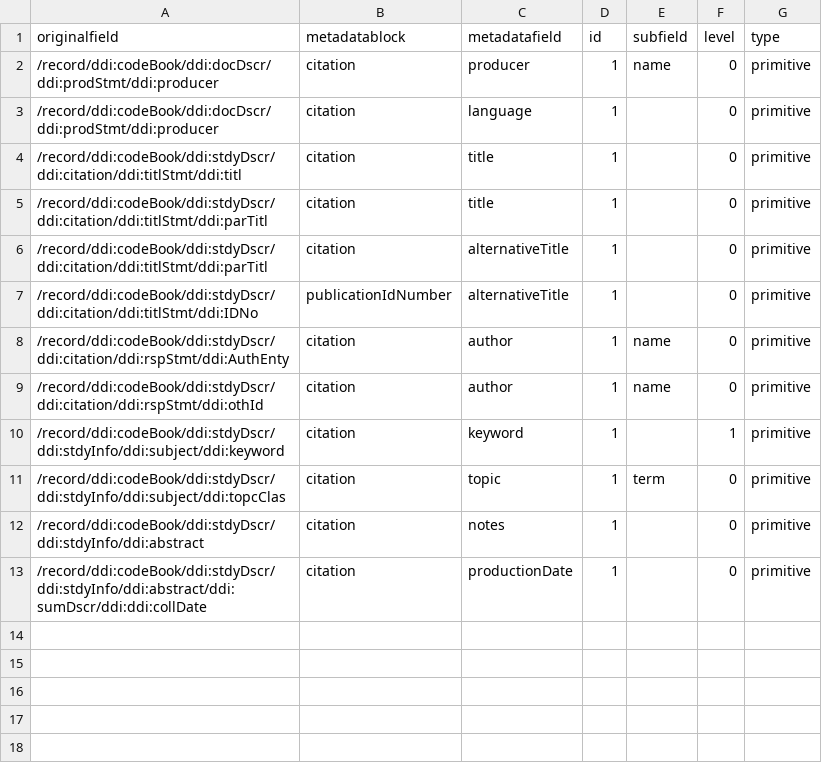
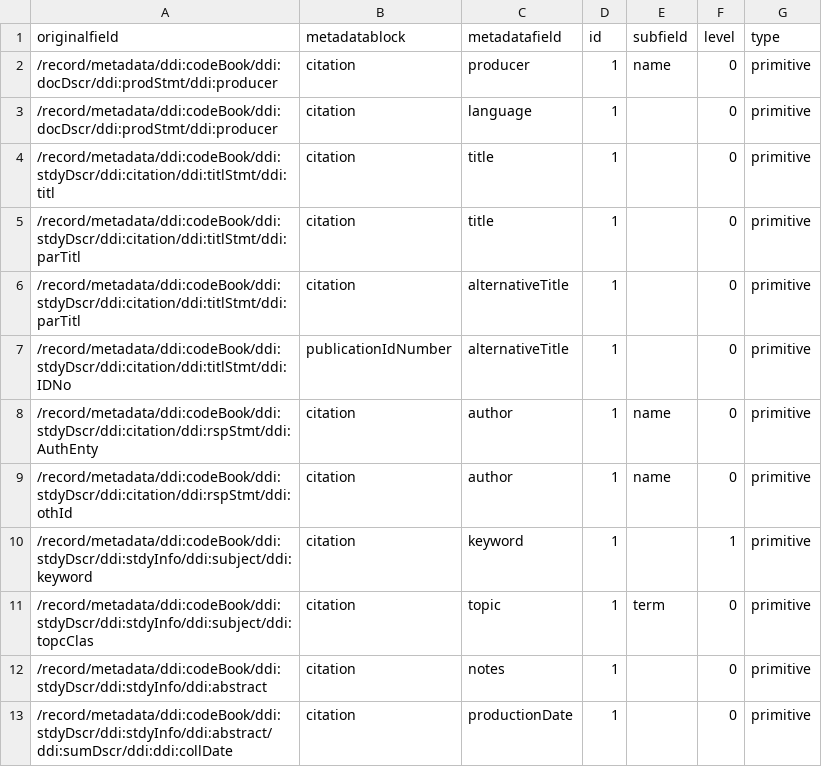
Before and after one commit to thomasve-DANS/metadata-mappings, a CSV file: easy-mapping.csv, drawn as a sheet.

Commit message:
meh

```diff
--- a/easy-mapping.csv
+++ b/easy-mapping.csv
@@ -1,13 +1,13 @@
 originalfield,metadatablock,metadatafield,id,subfield,level,type
-"/record/ddi:codeBook/ddi:docDscr/ddi:prodStmt/ddi:producer",citation,producer,1,name,0,primitive
-"/record/ddi:codeBook/ddi:docDscr/ddi:prodStmt/ddi:producer",citation,language,1,"",0,primitive
-"/record/ddi:codeBook/ddi:stdyDscr/ddi:citation/ddi:titlStmt/ddi:titl",citation,title,1,"",0,primitive
-"/record/ddi:codeBook/ddi:stdyDscr/ddi:citation/ddi:titlStmt/ddi:parTitl",citation,title,1,"",0,primitive
-"/record/ddi:codeBook/ddi:stdyDscr/ddi:citation/ddi:titlStmt/ddi:parTitl",citation,alternativeTitle,1,"",0,primitive
-"/record/ddi:codeBook/ddi:stdyDscr/ddi:citation/ddi:titlStmt/ddi:IDNo",publicationIdNumber,alternativeTitle,1,"",0,primitive
-"/record/ddi:codeBook/ddi:stdyDscr/ddi:citation/ddi:rspStmt/ddi:AuthEnty",citation,author,1,name,0,primitive
-"/record/ddi:codeBook/ddi:stdyDscr/ddi:citation/ddi:rspStmt/ddi:othId",citation,author,1,name,0,primitive
-"/record/ddi:codeBook/ddi:stdyDscr/ddi:stdyInfo/ddi:subject/ddi:keyword",citation,keyword,1,"",1,primitive
-"/record/ddi:codeBook/ddi:stdyDscr/ddi:stdyInfo/ddi:subject/ddi:topcClas",citation,topic,1,term,0,primitive
-"/record/ddi:codeBook/ddi:stdyDscr/ddi:stdyInfo/ddi:abstract",citation,notes,1,"",0,primitive
-"/record/ddi:codeBook/ddi:stdyDscr/ddi:stdyInfo/ddi:abstract/ddi:sumDscr/ddi:ddi:collDate",citation,productionDate,1,"",0,primitive
+"/record/metadata/ddi:codeBook/ddi:docDscr/ddi:prodStmt/ddi:producer",citation,producer,1,name,0,primitive
+"/record/metadata/ddi:codeBook/ddi:docDscr/ddi:prodStmt/ddi:producer",citation,language,1,"",0,primitive
+"/record/metadata/ddi:codeBook/ddi:stdyDscr/ddi:citation/ddi:titlStmt/ddi:titl",citation,title,1,"",0,primitive
+"/record/metadata/ddi:codeBook/ddi:stdyDscr/ddi:citation/ddi:titlStmt/ddi:parTitl",citation,title,1,"",0,primitive
+"/record/metadata/ddi:codeBook/ddi:stdyDscr/ddi:citation/ddi:titlStmt/ddi:parTitl",citation,alternativeTitle,1,"",0,primitive
+"/record/metadata/ddi:codeBook/ddi:stdyDscr/ddi:citation/ddi:titlStmt/ddi:IDNo",publicationIdNumber,alternativeTitle,1,"",0,primitive
+"/record/metadata/ddi:codeBook/ddi:stdyDscr/ddi:citation/ddi:rspStmt/ddi:AuthEnty",citation,author,1,name,0,primitive
+"/record/metadata/ddi:codeBook/ddi:stdyDscr/ddi:citation/ddi:rspStmt/ddi:othId",citation,author,1,name,0,primitive
+"/record/metadata/ddi:codeBook/ddi:stdyDscr/ddi:stdyInfo/ddi:subject/ddi:keyword",citation,keyword,1,"",1,primitive
+"/record/metadata/ddi:codeBook/ddi:stdyDscr/ddi:stdyInfo/ddi:subject/ddi:topcClas",citation,topic,1,term,0,primitive
+"/record/metadata/ddi:codeBook/ddi:stdyDscr/ddi:stdyInfo/ddi:abstract",citation,notes,1,"",0,primitive
+"/record/metadata/ddi:codeBook/ddi:stdyDscr/ddi:stdyInfo/ddi:abstract/ddi:sumDscr/ddi:ddi:collDate",citation,productionDate,1,"",0,primitive
```
